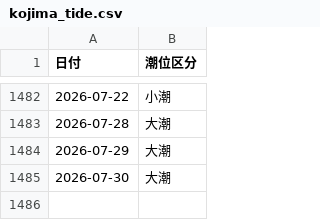
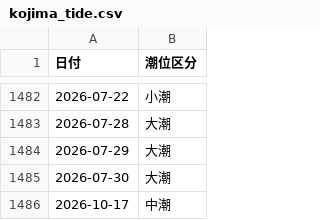
Before and after one commit to toshi140129/kojima-boatrace, a CSV file: kojima_tide.csv, drawn as a sheet; only a part is shown, gaps mark what is left out; the diff names each change by its address in the sheet, - before the commit and + after, or states it on an @@ line.

```diff
--- a/kojima_tide.csv
+++ b/kojima_tide.csv
+row 1486: 2026-10-17 | 中潮
```
Also changed, not shown: 2 other files.
